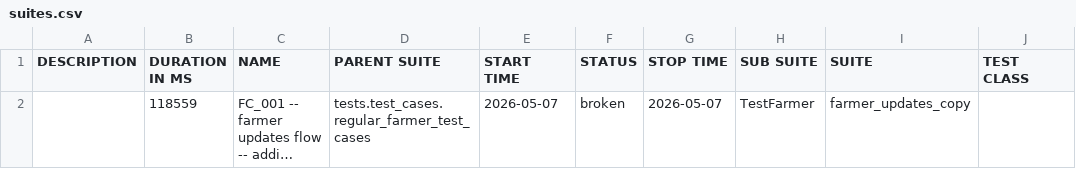
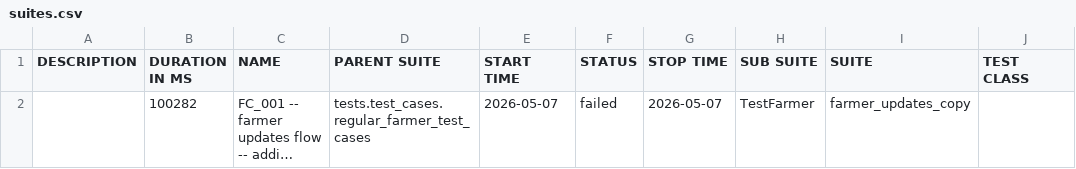
Before and after one commit to Pramodpulicherla-279/test-automation-platform, a CSV file: allure-report/data/suites.csv, drawn as a sheet; only a part is shown; long unchanged cells end in …; the diff names each change by its address in the sheet, - before the commit and + after, or states it on an @@ line.

Commit message:
allure-report-8a368825

```diff
--- a/allure-report/data/suites.csv
+++ b/allure-report/data/suites.csv
-B2 (DURATION IN MS): 118559
+B2 (DURATION IN MS): 100282
-F2 (STATUS): broken
+F2 (STATUS): failed
```
Also changed, not shown: 32 other files.
